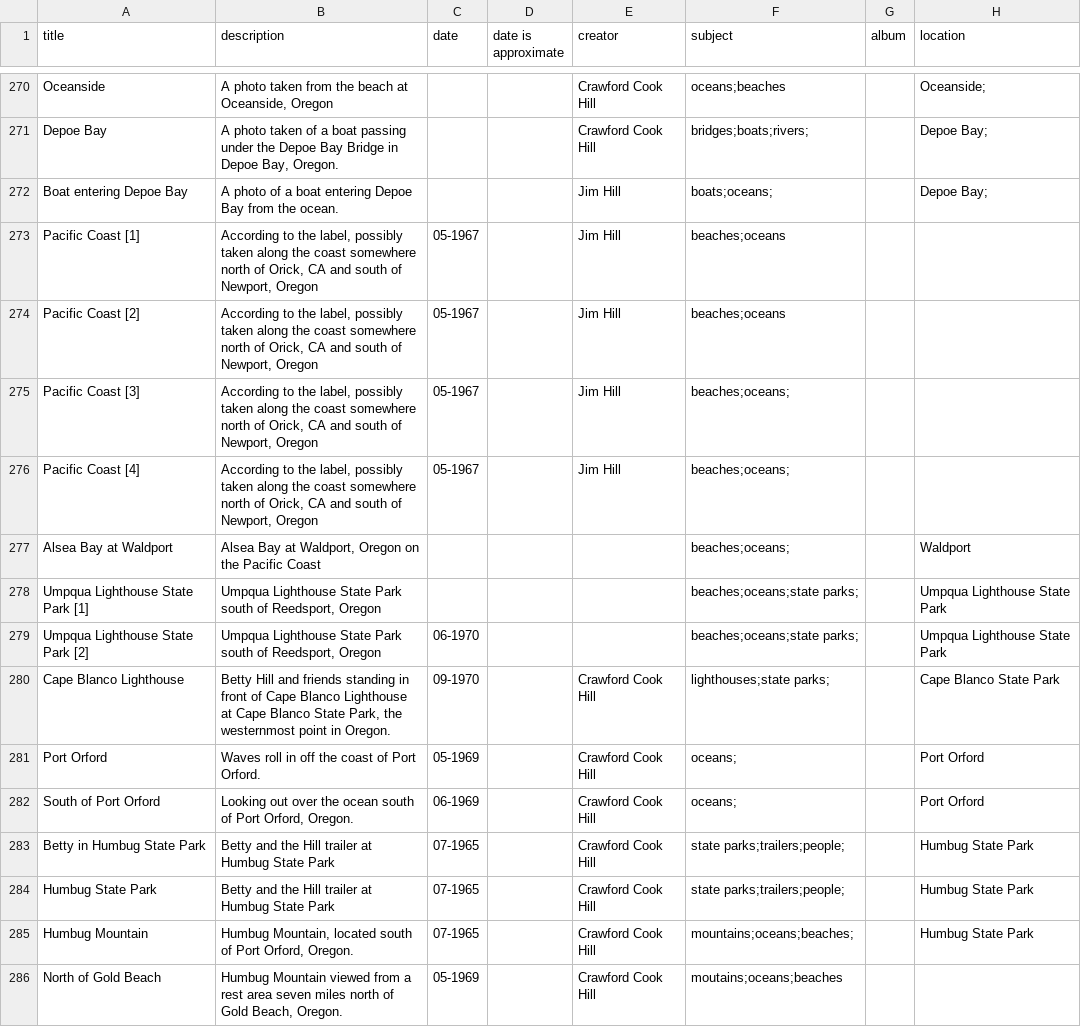
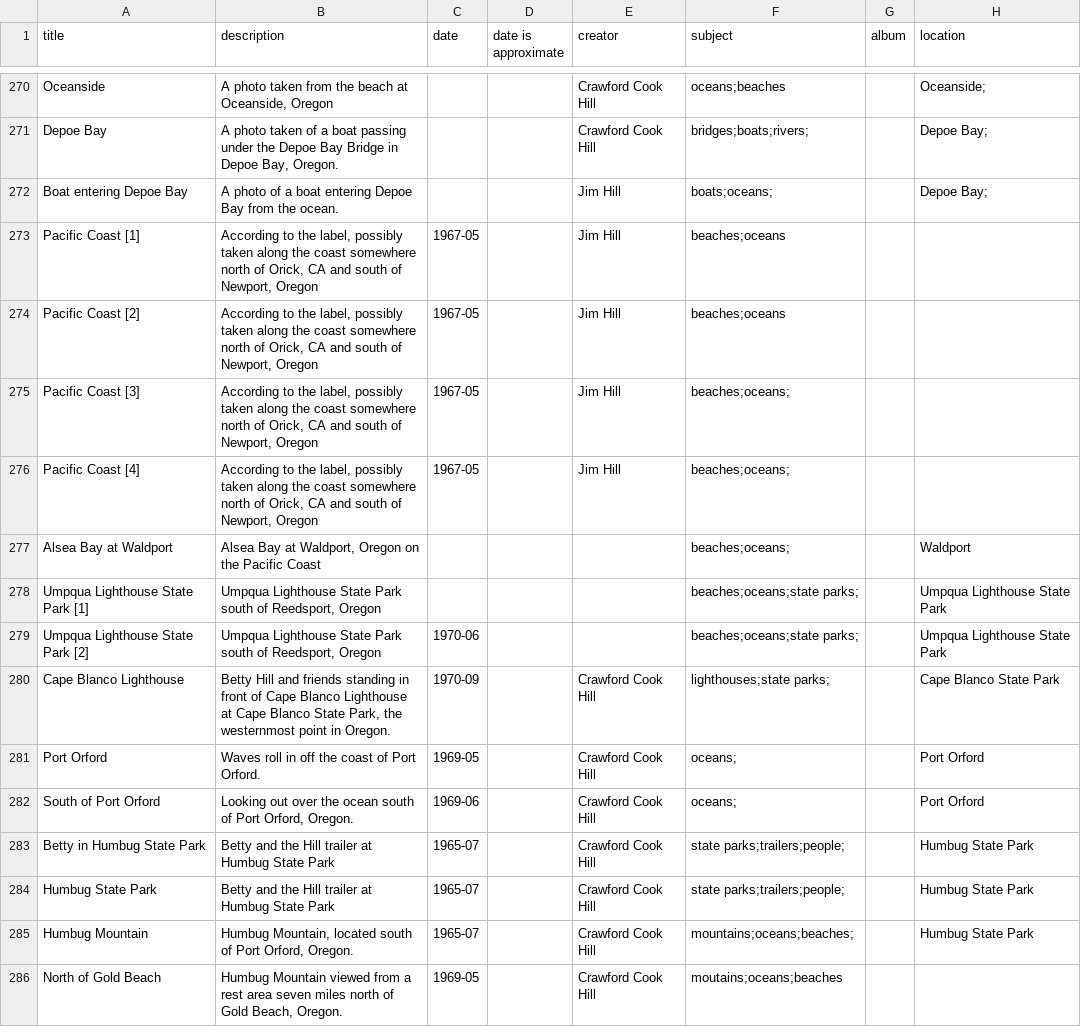
Before and after one commit to kitstokes/hillfam, a CSV file: _data/hillmaster.csv, drawn as a sheet; only a part is shown, gaps mark what is left out; the diff covers the shown part only; the diff names each change by its address in the sheet, - before the commit and + after, or states it on an @@ line.

Commit message:
Update hillmaster.csv

```diff
--- a/_data/hillmaster.csv
+++ b/_data/hillmaster.csv
-C273:C276 (date): 05-1967
+C273:C276 (date): 1967-05
-C279 (date): 06-1970
+C279 (date): 1970-06
-C280 (date): 09-1970
+C280 (date): 1970-09
-C281 (date): 05-1969
+C281 (date): 1969-05
-C282 (date): 06-1969
+C282 (date): 1969-06
-C283:C285 (date): 07-1965
+C283:C285 (date): 1965-07
-C286 (date): 05-1969
+C286 (date): 1969-05
```
Also changed, not shown: 169 edited cells elsewhere in this file.
